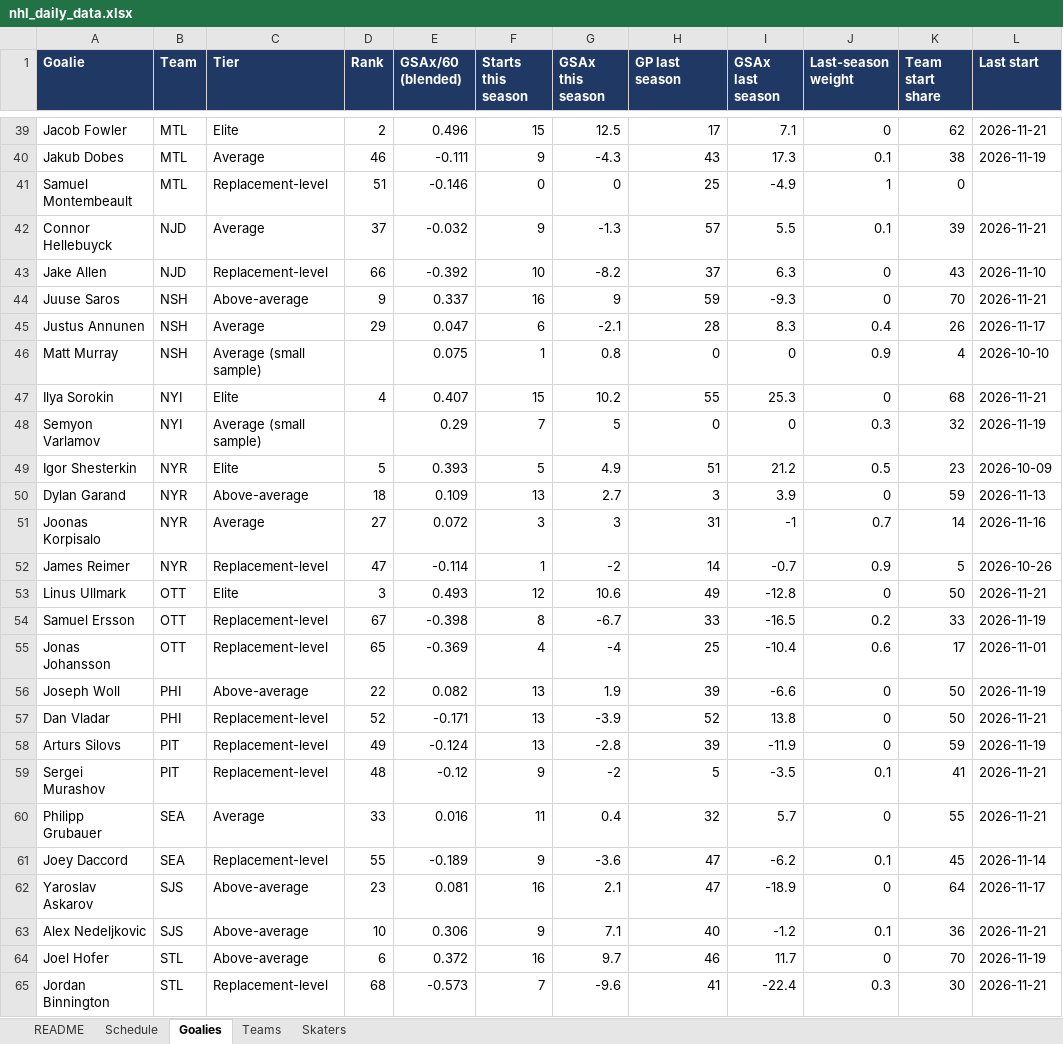
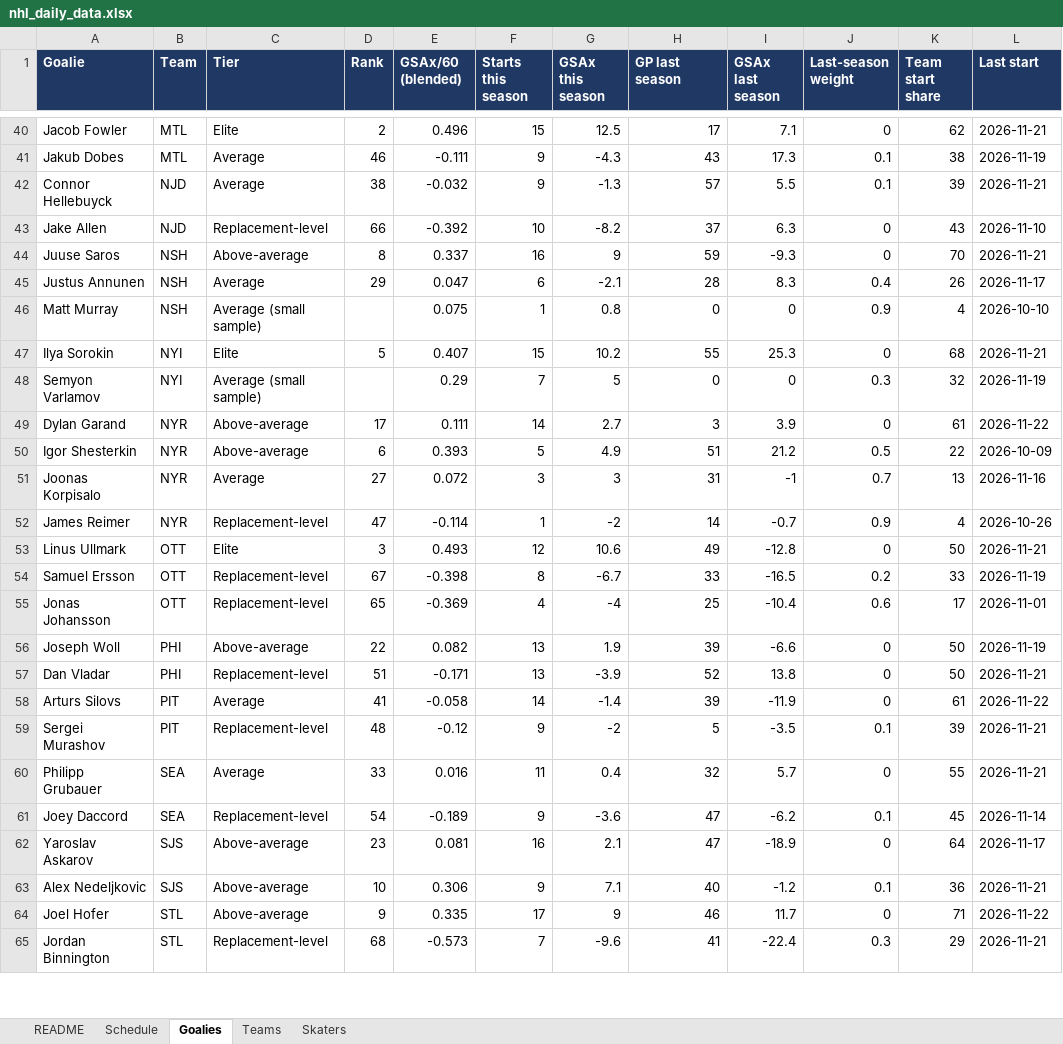
Before and after one commit to vimmer77/nhl-data, an Excel workbook: output/nhl_daily_data.xlsx, sheet Goalies, drawn as a sheet; only a part is shown, gaps mark what is left out; values as stored, in another font and other column widths than the file's, no borders; removed rows and columns are numbered as before the commit, all else as after; the diff covers the shown part only; the diff names each change by its address in the sheet, - before the commit and + after, or states it on an @@ line.

```diff
--- a/output/nhl_daily_data.xlsx (sheet Goalies)
+++ b/output/nhl_daily_data.xlsx (sheet Goalies)
-row 41: Samuel Montembeault | MTL | Replacement-level | 51 | -0.146 | 0 | 0 | 25 | -4.9 | 1 | 0
-D42 (Rank): 37
+D42 (Rank): 38
-D44 (Rank): 9
+D44 (Rank): 8
-D47 (Rank): 4
+D47 (Rank): 5
+row 49: Dylan Garand | NYR | Above-average | 17 | 0.111 | 14 | 2.7 | 3 | 3.9 | 0 | 61 | 2026-11-22
-C50 (Tier): Elite
+C50 (Tier): Above-average
-D50 (Rank): 5
+D50 (Rank): 6
-K50 (Team start share): 23
+K50 (Team start share): 22
-row 50: Dylan Garand | NYR | Above-average | 18 | 0.109 | 13 | 2.7 | 3 | 3.9 | 0 | 59 | 2026-11-13
-K51 (Team start share): 14
+K51 (Team start share): 13
-K52 (Team start share): 5
+K52 (Team start share): 4
-D57 (Rank): 52
+D57 (Rank): 51
-C58 (Tier): Replacement-level
+C58 (Tier): Average
-D58 (Rank): 49
+D58 (Rank): 41
-E58 (GSAx/60 (blended)): -0.124
+E58 (GSAx/60 (blended)): -0.058
-F58 (Starts this season): 13
+F58 (Starts this season): 14
-G58 (GSAx this season): -2.8
+G58 (GSAx this season): -1.4
-K58 (Team start share): 59
+K58 (Team start share): 61
-L58 (Last start): 2026-11-19
+L58 (Last start): 2026-11-22
-K59 (Team start share): 41
+K59 (Team start share): 39
-D61 (Rank): 55
+D61 (Rank): 54
-D64 (Rank): 6
+D64 (Rank): 9
-E64 (GSAx/60 (blended)): 0.372
+E64 (GSAx/60 (blended)): 0.335
-F64 (Starts this season): 16
+F64 (Starts this season): 17
-G64 (GSAx this season): 9.7
+G64 (GSAx this season): 9
-K64 (Team start share): 70
+K64 (Team start share): 71
-L64 (Last start): 2026-11-19
+L64 (Last start): 2026-11-22
-K65 (Team start share): 30
+K65 (Team start share): 29
```
Also changed, not shown: 2 added rows, 1 removed row and 61 edited cells elsewhere in this sheet, sheet Skaters, sheet Schedule, sheet Teams, sheet README, 11 other files.
